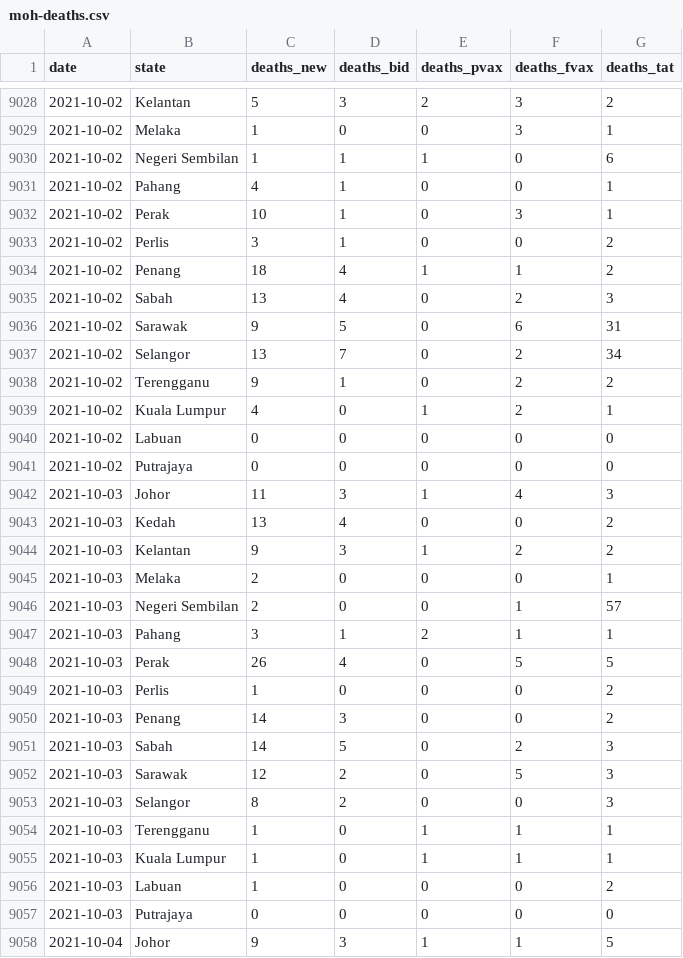
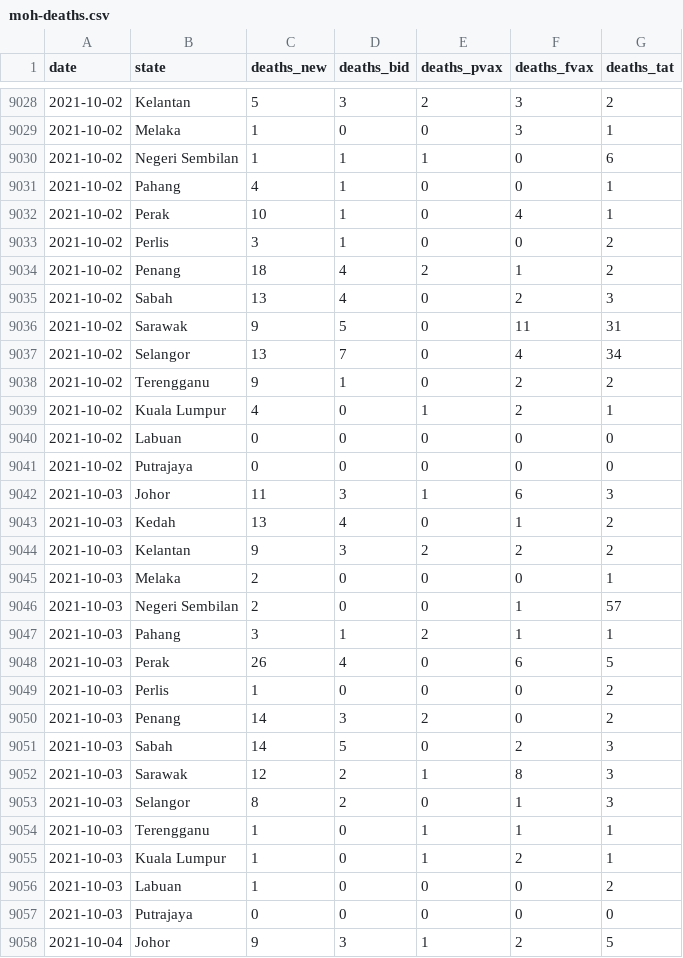
Before and after one commit to DicksonC96/Covid-Mobility-Malaysia, a CSV file: data/moh-deaths.csv, drawn as a sheet; only a part is shown, gaps mark what is left out; the diff covers the shown part only.

```diff
--- a/data/moh-deaths.csv
+++ b/data/moh-deaths.csv
@@ -9031,8 +9031,8 @@ date,state,deaths_new,deaths_bid,deaths_pvax,deaths_fvax,deaths_tat
 2021-10-02,Pahang,4,1,0,0,1
-2021-10-02,Perak,10,1,0,3,1
+2021-10-02,Perak,10,1,0,4,1
 2021-10-02,Perlis,3,1,0,0,2
-2021-10-02,Penang,18,4,1,1,2
+2021-10-02,Penang,18,4,2,1,2
 2021-10-02,Sabah,13,4,0,2,3
-2021-10-02,Sarawak,9,5,0,6,31
-2021-10-02,Selangor,13,7,0,2,34
+2021-10-02,Sarawak,9,5,0,11,31
+2021-10-02,Selangor,13,7,0,4,34
 2021-10-02,Terengganu,9,1,0,2,2
@@ -9041,5 +9041,5 @@ date,state,deaths_new,deaths_bid,deaths_pvax,deaths_fvax,deaths_tat
 2021-10-02,Putrajaya,0,0,0,0,0
-2021-10-03,Johor,11,3,1,4,3
-2021-10-03,Kedah,13,4,0,0,2
-2021-10-03,Kelantan,9,3,1,2,2
+2021-10-03,Johor,11,3,1,6,3
+2021-10-03,Kedah,13,4,0,1,2
+2021-10-03,Kelantan,9,3,2,2,2
 2021-10-03,Melaka,2,0,0,0,1
@@ -9047,12 +9047,12 @@ date,state,deaths_new,deaths_bid,deaths_pvax,deaths_fvax,deaths_tat
 2021-10-03,Pahang,3,1,2,1,1
-2021-10-03,Perak,26,4,0,5,5
+2021-10-03,Perak,26,4,0,6,5
 2021-10-03,Perlis,1,0,0,0,2
-2021-10-03,Penang,14,3,0,0,2
+2021-10-03,Penang,14,3,2,0,2
 2021-10-03,Sabah,14,5,0,2,3
-2021-10-03,Sarawak,12,2,0,5,3
-2021-10-03,Selangor,8,2,0,0,3
+2021-10-03,Sarawak,12,2,1,8,3
+2021-10-03,Selangor,8,2,0,1,3
 2021-10-03,Terengganu,1,0,1,1,1
-2021-10-03,Kuala Lumpur,1,0,1,1,1
+2021-10-03,Kuala Lumpur,1,0,1,2,1
 2021-10-03,Labuan,1,0,0,0,2
 2021-10-03,Putrajaya,0,0,0,0,0
-2021-10-04,Johor,9,3,1,1,5
+2021-10-04,Johor,9,3,1,2,5
```
Also changed, not shown: 16 added rows and 27 edited cells elsewhere in this file, data/moh-cases.csv.
